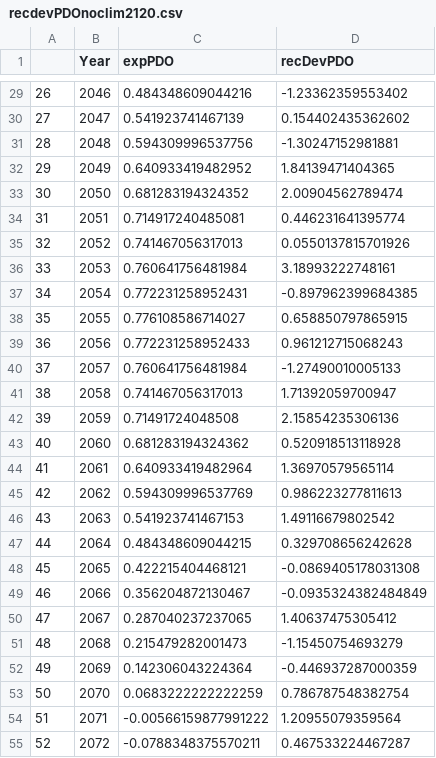
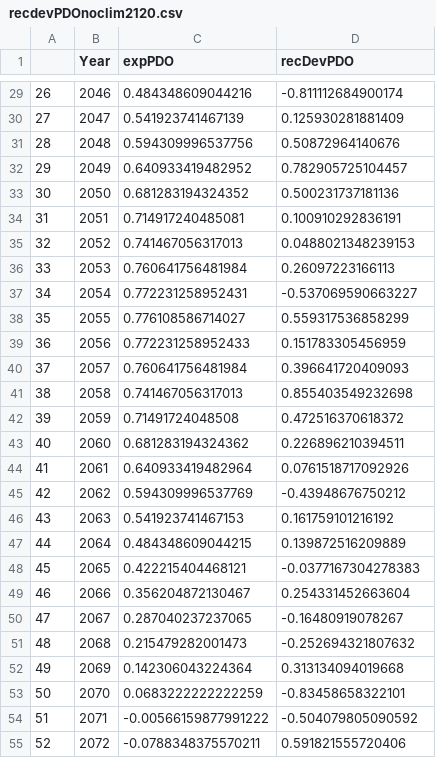
Before and after one commit to futureseas/SardineMSE, a CSV file: dat/recdevPDOnoclim2120.csv, drawn as a sheet; only a part is shown, gaps mark what is left out; the diff covers the shown part only.

```diff
--- a/dat/recdevPDOnoclim2120.csv
+++ b/dat/recdevPDOnoclim2120.csv
@@ -29,27 +29,27 @@
-"26",2046,0.484348609044216,-1.23362359553402
-"27",2047,0.541923741467139,0.154402435362602
-"28",2048,0.594309996537756,-1.30247152981881
-"29",2049,0.640933419482952,1.84139471404365
-"30",2050,0.681283194324352,2.00904562789474
-"31",2051,0.714917240485081,0.446231641395774
-"32",2052,0.741467056317013,0.0550137815701926
-"33",2053,0.760641756481984,3.18993222748161
-"34",2054,0.772231258952431,-0.897962399684385
-"35",2055,0.776108586714027,0.658850797865915
-"36",2056,0.772231258952433,0.961212715068243
-"37",2057,0.760641756481984,-1.27490010005133
-"38",2058,0.741467056317013,1.71392059700947
-"39",2059,0.71491724048508,2.15854235306136
-"40",2060,0.681283194324362,0.520918513118928
-"41",2061,0.640933419482964,1.36970579565114
-"42",2062,0.594309996537769,0.986223277811613
-"43",2063,0.541923741467153,1.49116679802542
-"44",2064,0.484348609044215,0.329708656242628
-"45",2065,0.422215404468121,-0.0869405178031308
-"46",2066,0.356204872130467,-0.0935324382484849
-"47",2067,0.287040237237065,1.40637475305412
-"48",2068,0.215479282001473,-1.15450754693279
-"49",2069,0.142306043224364,-0.446937287000359
-"50",2070,0.0683222222222259,0.786787548382754
-"51",2071,-0.00566159877991222,1.20955079359564
-"52",2072,-0.0788348375570211,0.467533224467287
+"26",2046,0.484348609044216,-0.811112684900174
+"27",2047,0.541923741467139,0.125930281881409
+"28",2048,0.594309996537756,0.50872964140676
+"29",2049,0.640933419482952,0.782905725104457
+"30",2050,0.681283194324352,0.500231737181136
+"31",2051,0.714917240485081,0.100910292836191
+"32",2052,0.741467056317013,0.0488021348239153
+"33",2053,0.760641756481984,0.26097223166113
+"34",2054,0.772231258952431,-0.537069590663227
+"35",2055,0.776108586714027,0.559317536858299
+"36",2056,0.772231258952433,0.151783305456959
+"37",2057,0.760641756481984,0.396641720409093
+"38",2058,0.741467056317013,0.855403549232698
+"39",2059,0.71491724048508,0.472516370618372
+"40",2060,0.681283194324362,0.226896210394511
+"41",2061,0.640933419482964,0.0761518717092926
+"42",2062,0.594309996537769,-0.43948676750212
+"43",2063,0.541923741467153,0.161759101216192
+"44",2064,0.484348609044215,0.139872516209889
+"45",2065,0.422215404468121,-0.0377167304278383
+"46",2066,0.356204872130467,0.254331452663604
+"47",2067,0.287040237237065,-0.16480919078267
+"48",2068,0.215479282001473,-0.252694321807632
+"49",2069,0.142306043224364,0.313134094019668
+"50",2070,0.0683222222222259,-0.83458658322101
+"51",2071,-0.00566159877991222,-0.504079805090592
+"52",2072,-0.0788348375570211,0.591821555720406
```
Also changed, not shown: 75 edited cells elsewhere in this file, dat/recdevMICE2100.csv, dat/recdevPDOclim2101.csv, 37 other files.
